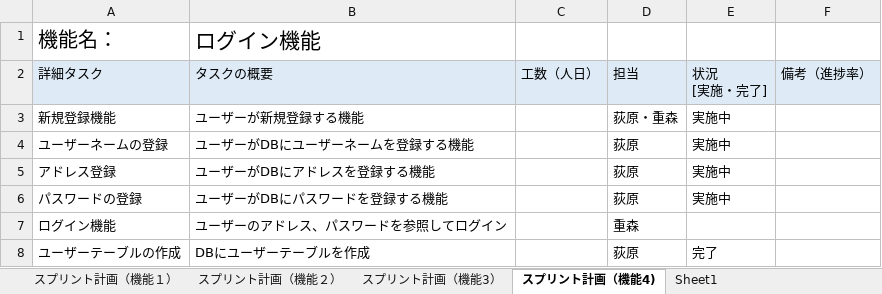
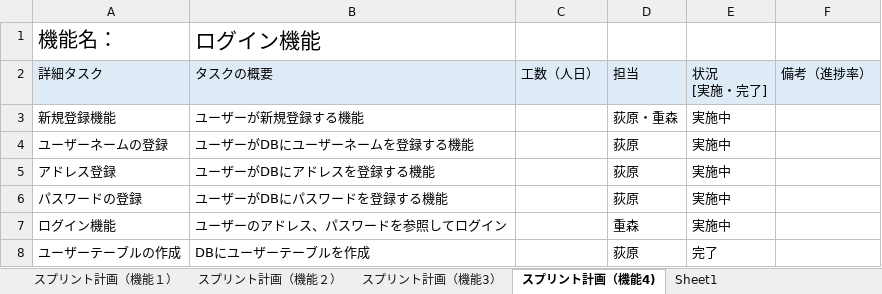
Before and after one commit to fu-syoji-t/SD3D_2023_Scrum1, an Excel workbook: 03スプリントバックログ/Scrum1_スプリントバックログ 3.xlsx, sheet スプリント計画（機能4), drawn as a sheet; values as stored, in another font and other column widths than the file's, no borders; the diff names each change by its address in the sheet, - before the commit and + after, or states it on an @@ line.

```diff
--- a/03スプリントバックログ/Scrum1_スプリントバックログ 3.xlsx (sheet スプリント計画（機能4))
+++ b/03スプリントバックログ/Scrum1_スプリントバックログ 3.xlsx (sheet スプリント計画（機能4))
-E7: (empty)
+E7: 実施中
```
Also changed, not shown: 2 other files.
